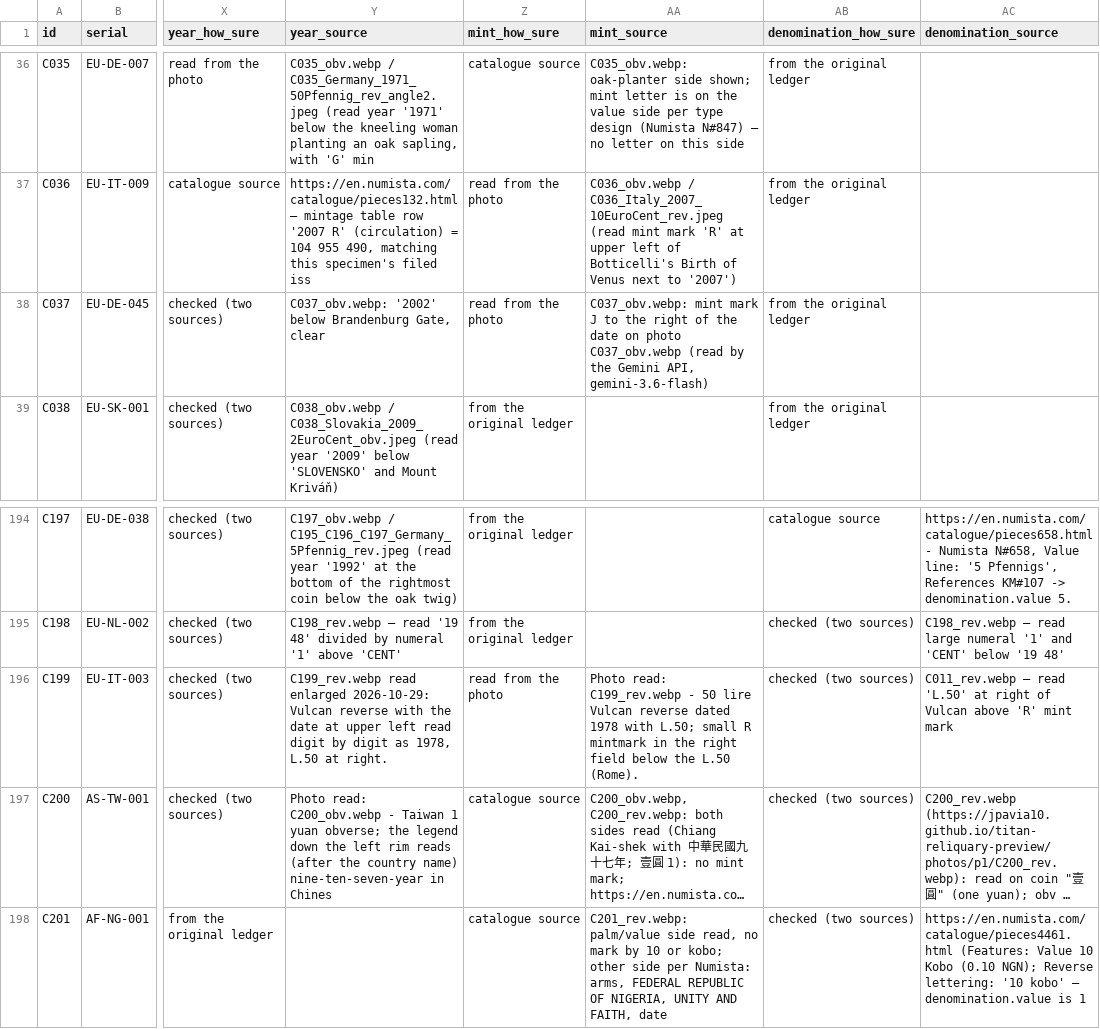
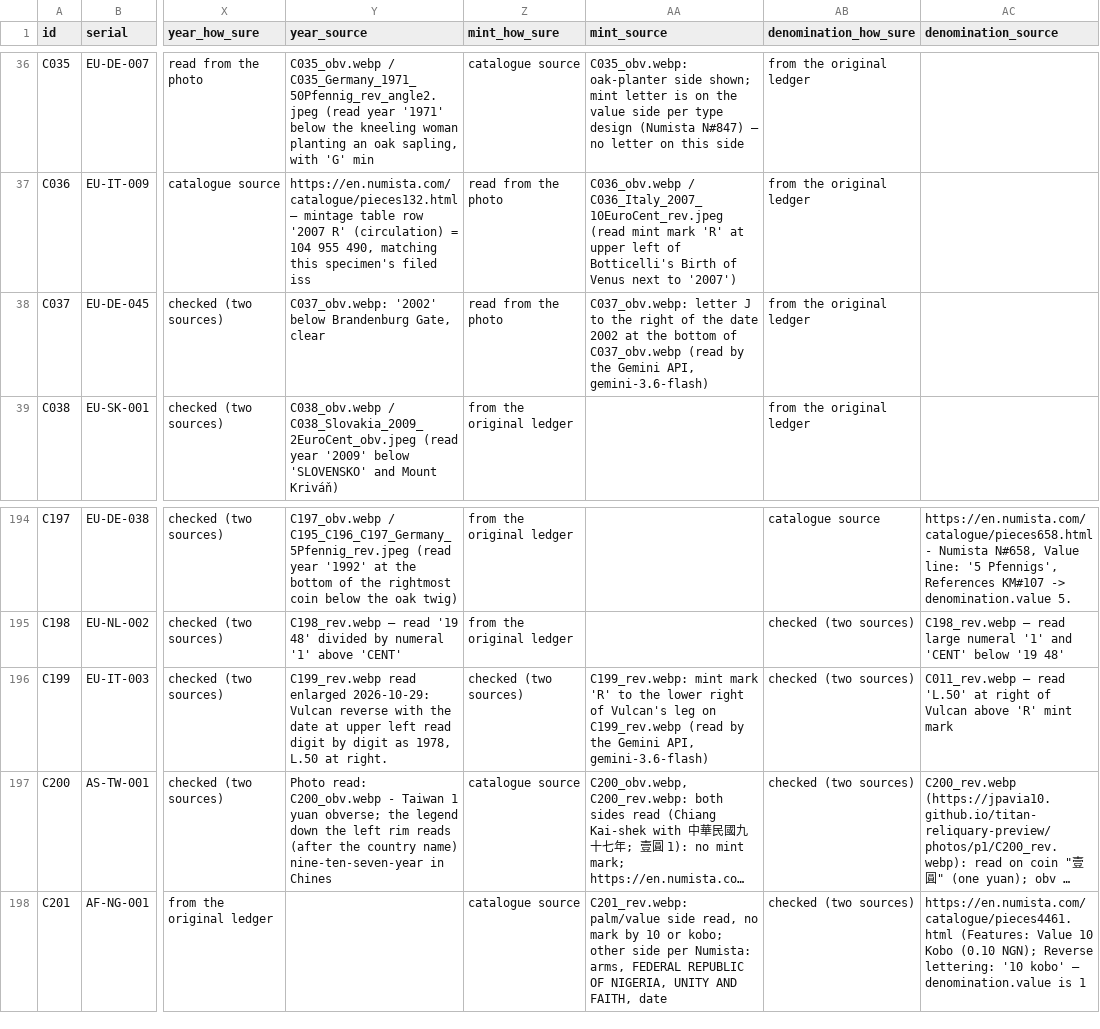
Before and after one commit to jpavia10/titan-reliquary-preview, a CSV file: data/export/coins.csv, drawn as a sheet; only a part is shown, gaps mark what is left out; long unchanged cells end in …; the diff names each change by its address in the sheet, - before the commit and + after, or states it on an @@ line.

```diff
--- a/data/export/coins.csv
+++ b/data/export/coins.csv
-AA38 (mint_source): C037_obv.webp: mint mark J to the right of the date on photo C037_obv.webp (read…
+AA38 (mint_source): C037_obv.webp: letter J to the right of the date 2002 at the bottom of C037_obv.webp (read…
-Z196 (mint_how_sure): read from the photo
+Z196 (mint_how_sure): checked (two sources)
-AA196 (mint_source): Photo read: C199_rev.webp - 50 lire Vulcan reverse dated 1978 with L.50; small R mintmark in the right field below the L.50 (Rome).
+AA196 (mint_source): C199_rev.webp: mint mark 'R' to the lower right of Vulcan's leg on C199_rev.webp (read by the Gemini API, gemini-3.6-flash)
```
Also changed, not shown: 50 other files.
